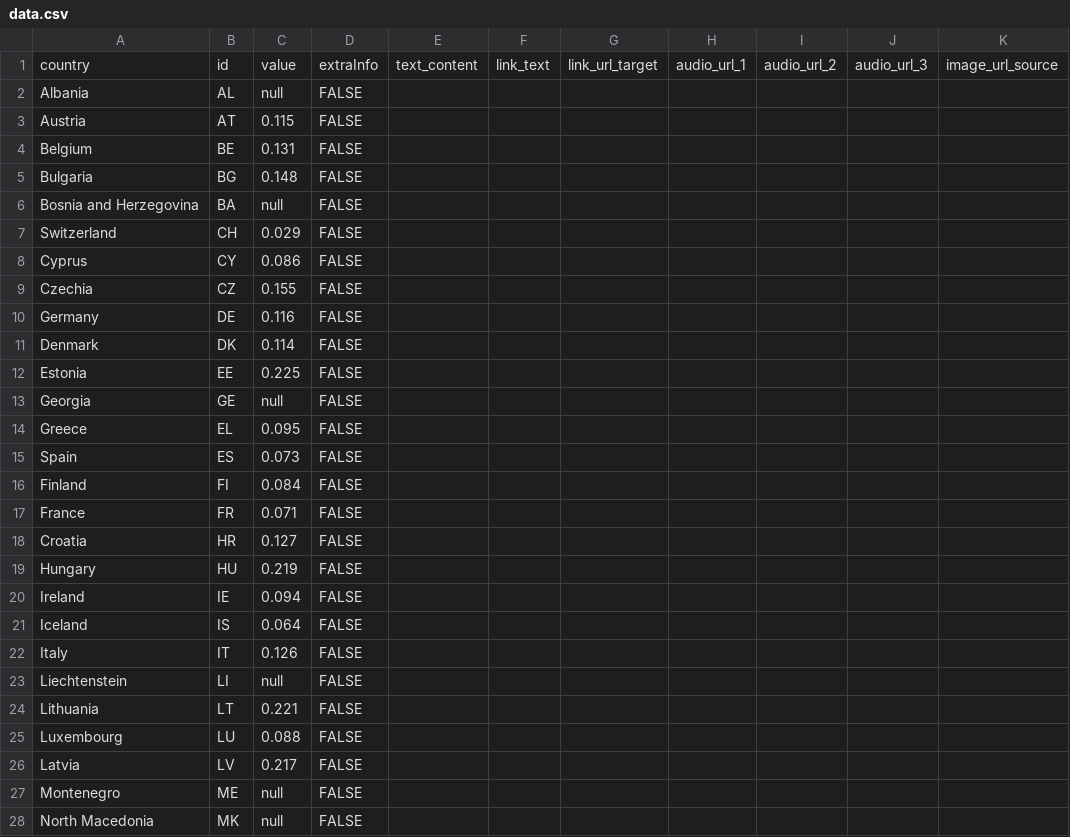
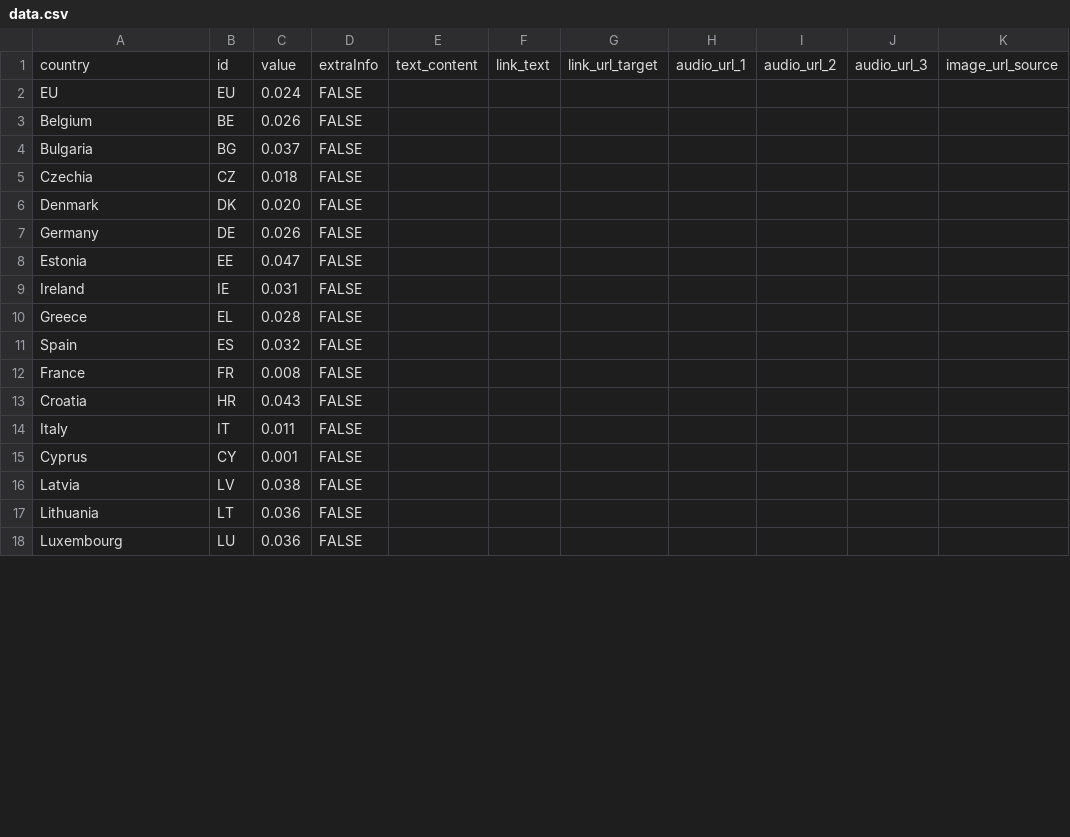
Before and after one commit to EuranetPlus/map-inflation-october, a CSV file: static/data/thematic/data.csv, drawn as a sheet; only a part is shown; removed rows and columns are numbered as before the commit, all else as after; rows hold the shown columns only; the diff covers the shown part only; the diff names each change by its address in the sheet, - before the commit and + after, or states it on an @@ line.

Commit message:
Update thematic data with EU country statistics
Replaced country data with updated EU statistics.

```diff
--- a/static/data/thematic/data.csv
+++ b/static/data/thematic/data.csv
-row 2: Albania | AL | null | FALSE
-row 3: Austria | AT | 0.115 | FALSE
+row 2: EU | EU | 0.024 | FALSE
-C3: 0.131
+C3: 0.026
-C4: 0.148
+C4: 0.037
-row 6: Bosnia and Herzegovina | BA | null | FALSE
-row 7: Switzerland | CH | 0.029 | FALSE
-row 8: Cyprus | CY | 0.086 | FALSE
-C5: 0.155
+C5: 0.018
-row 10: Germany | DE | 0.116 | FALSE
-C6: 0.114
+C6: 0.020
+row 7: Germany | DE | 0.026 | FALSE
-C8: 0.225
+C8: 0.047
-row 13: Georgia | GE | null | FALSE
+row 9: Ireland | IE | 0.031 | FALSE
-C10: 0.095
+C10: 0.028
-C11: 0.073
+C11: 0.032
-row 16: Finland | FI | 0.084 | FALSE
-C12: 0.071
+C12: 0.008
-C13: 0.127
+C13: 0.043
-row 19: Hungary | HU | 0.219 | FALSE
-row 20: Ireland | IE | 0.094 | FALSE
-row 21: Iceland | IS | 0.064 | FALSE
-C14: 0.126
+C14: 0.011
-row 23: Liechtenstein | LI | null | FALSE
+row 15: Cyprus | CY | 0.001 | FALSE
+row 16: Latvia | LV | 0.038 | FALSE
-C17: 0.221
+C17: 0.036
-C18: 0.088
+C18: 0.036
-row 26: Latvia | LV | 0.217 | FALSE
-row 27: Montenegro | ME | null | FALSE
-row 28: North Macedonia | MK | null | FALSE
```
Also changed, not shown: 4 added rows, 7 removed rows and 7 edited cells elsewhere in this file.
